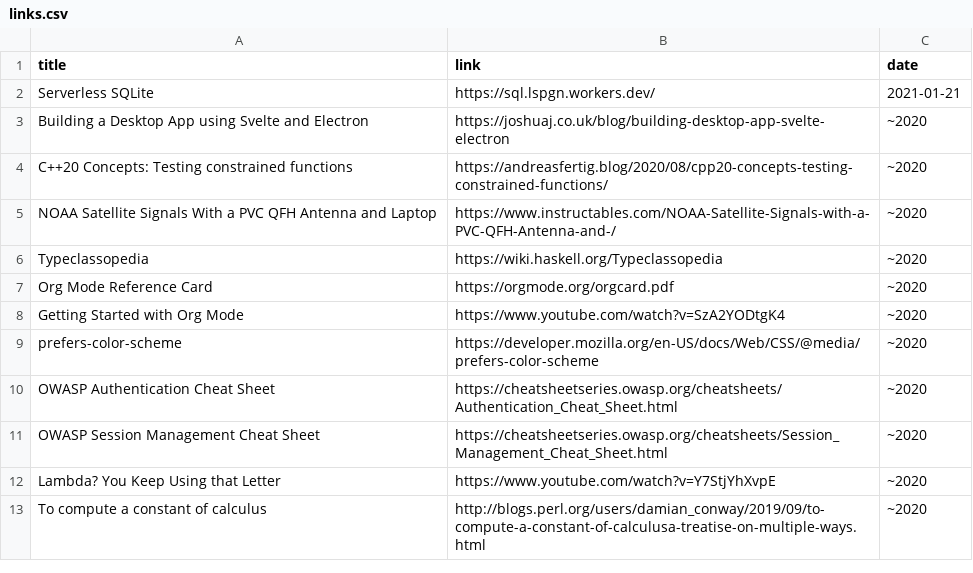
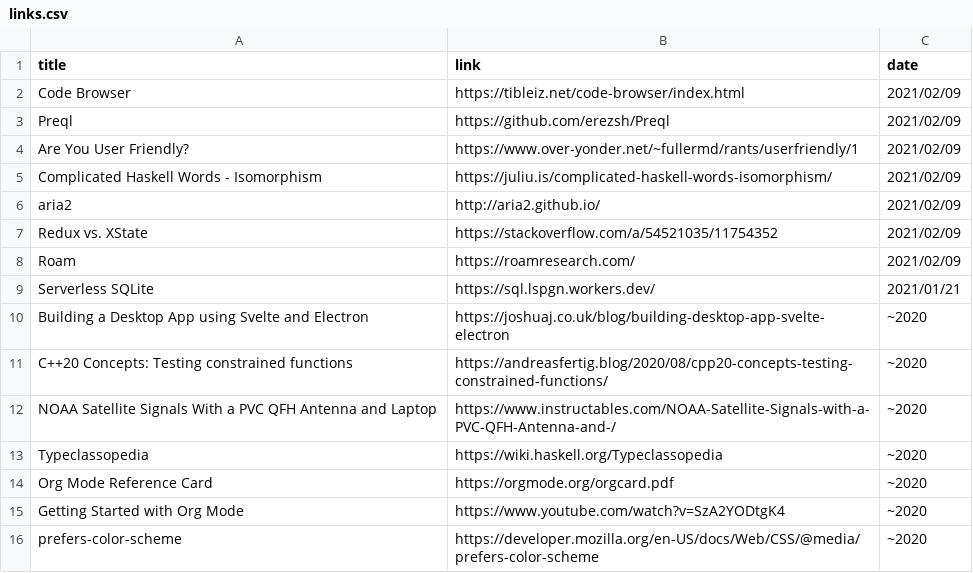
Before and after one commit to rinfz/b5.re-3, a CSV file: content/links.csv, drawn as a sheet; only a part is shown; the shorter side is filled out with more unchanged rows.

Commit message:
add a bunch of links

```diff
--- a/content/links.csv
+++ b/content/links.csv
@@ -1,3 +1,10 @@
 title,link,date
-Serverless SQLite,https://sql.lspgn.workers.dev/,2021-01-21
+Code Browser,https://tibleiz.net/code-browser/index.html,2021/02/09
+Preql,https://github.com/erezsh/Preql,2021/02/09
+Are You User Friendly?,https://www.over-yonder.net/~fullermd/rants/userfriendly/1,2021/02/09
+Complicated Haskell Words - Isomorphism,https://juliu.is/complicated-haskell-words-isomorphism/,2021/02/09
+aria2,http://aria2.github.io/,2021/02/09
+Redux vs. XState,https://stackoverflow.com/a/54521035/11754352,2021/02/09
+Roam,https://roamresearch.com/,2021/02/09
+Serverless SQLite,https://sql.lspgn.workers.dev/,2021/01/21
 Building a Desktop App using Svelte and Electron,https://joshuaj.co.uk/blog/building-desktop-app-svelte-electron,~2020
```
